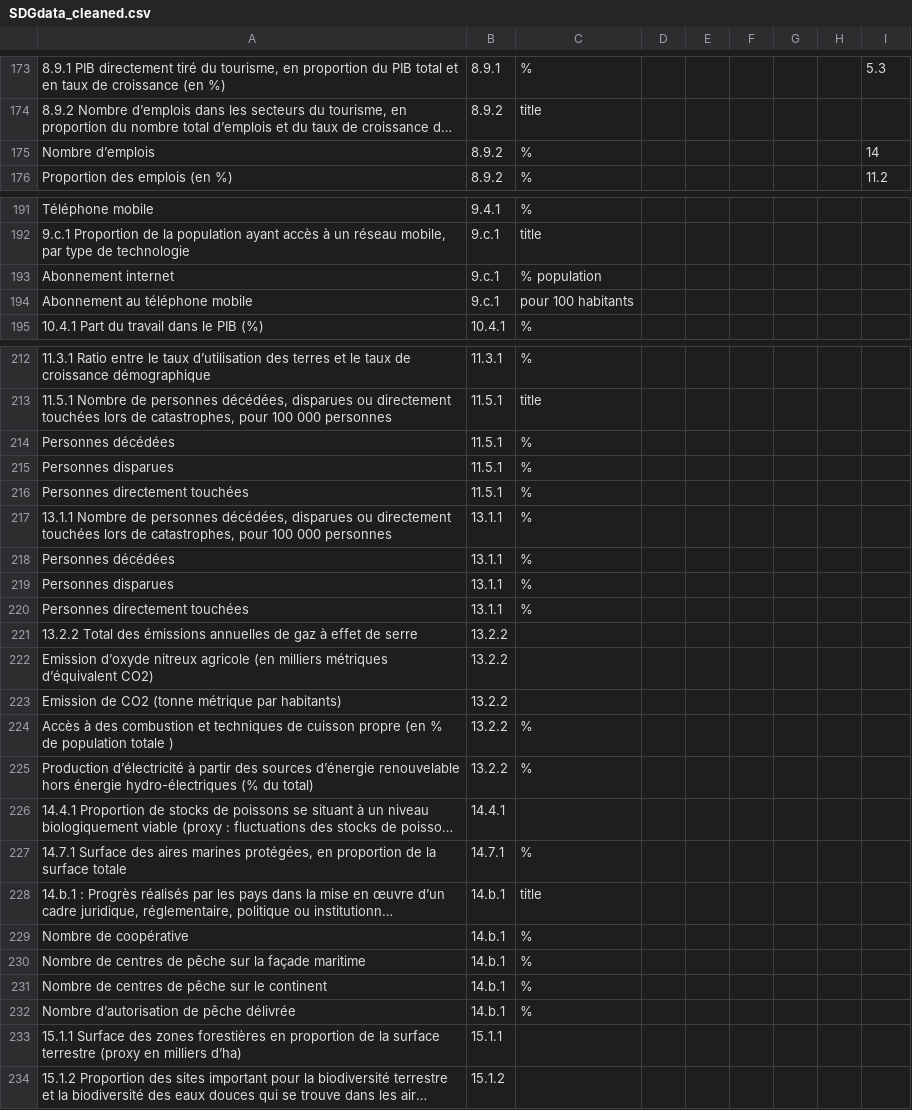
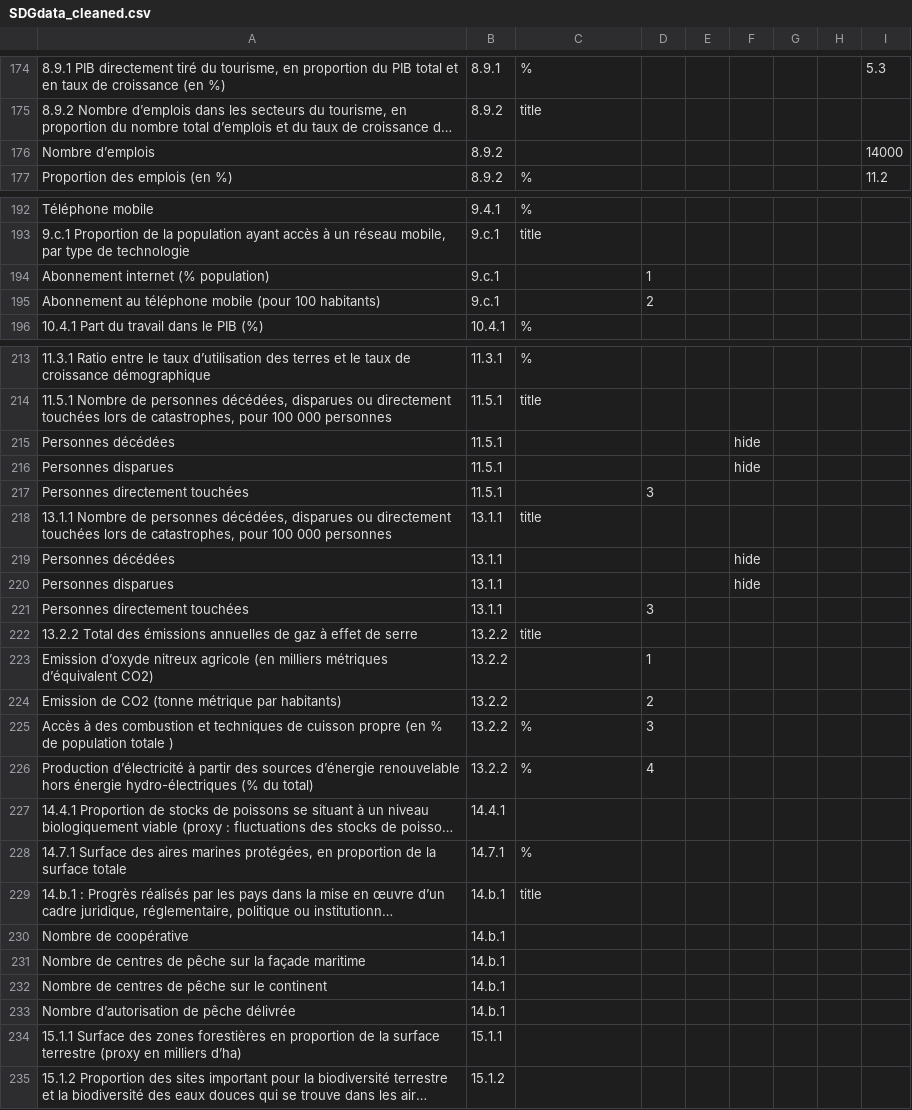
Before and after one commit to UNDP-Data/SDGsGabon, a CSV file: public/data/SDGdata_cleaned.csv, drawn as a sheet; only a part is shown, gaps mark what is left out; long unchanged cells end in …; addresses are those after the commit; the diff covers the shown part only; the diff names each change by its address in the sheet, - before the commit and + after, or states it on an @@ line.

```diff
--- a/public/data/SDGdata_cleaned.csv
+++ b/public/data/SDGdata_cleaned.csv
-C176: %
+C176: (empty)
-I176: 14
+I176: 14000
-A194: Abonnement internet
+A194: Abonnement internet (% population)
-C194: % population
+C194: (empty)
-D194: (empty)
+D194: 1
-A195: Abonnement au téléphone mobile
+A195: Abonnement au téléphone mobile (pour 100 habitants)
-C195: pour 100 habitants
+C195: (empty)
-D195: (empty)
+D195: 2
-C215:C217: %
+C215:C217: (empty)
-F215:F216: (empty)
+F215:F216: hide
-D217: (empty)
+D217: 3
-C218: %
+C218: title
-C219:C221: %
+C219:C221: (empty)
-F219:F220: (empty)
+F219:F220: hide
-D221: (empty)
+D221: 3
-C222: (empty)
+C222: title
-D223: (empty)
+D223: 1
-D224: (empty)
+D224: 2
-D225: (empty)
+D225: 3
-D226: (empty)
+D226: 4
-C230:C233: %
+C230:C233: (empty)
```
Also changed, not shown: 2 added rows, 2 removed rows and 38 edited cells elsewhere in this file, dist/data/ODDlist.csv, dist/data/SDGdata_cleaned.csv, 14 other files.
